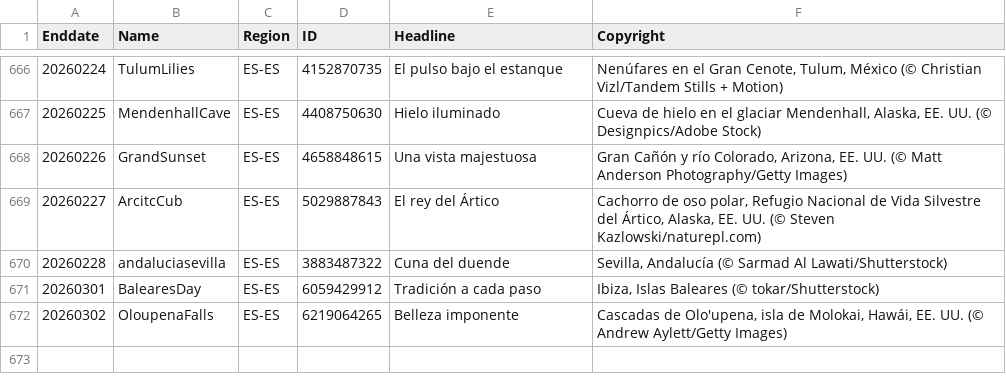
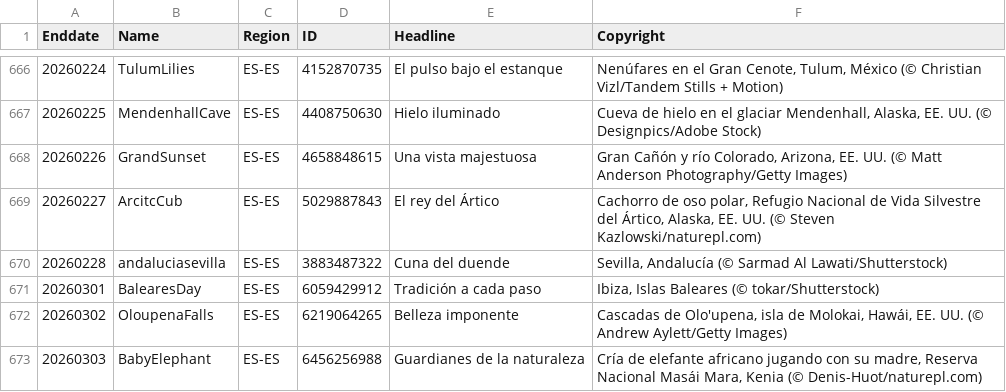
Before and after one commit to taumasyang/imageArchive, a CSV file: metadata/ES-ES.csv, drawn as a sheet; only a part is shown, gaps mark what is left out.

```diff
--- a/metadata/ES-ES.csv
+++ b/metadata/ES-ES.csv
@@ -672 +672,2 @@ Enddate,Name,Region,ID,Headline,Copyright
 20260302,OloupenaFalls,ES-ES,6219064265,"Belleza imponente","Cascadas de Olo'upena, isla de Molokai, Hawái, EE. UU. (© Andrew Aylett/Getty Images)"
+20260303,BabyElephant,ES-ES,6456256988,"Guardianes de la naturaleza","Cría de elefante africano jugando con su madre, Reserva Nacional Masái Mara, Kenia (© Denis-Huot/naturepl.com)"
```
Also changed, not shown: metadata/EN-CA.csv, metadata/EN-GB.csv, 12 other files.
